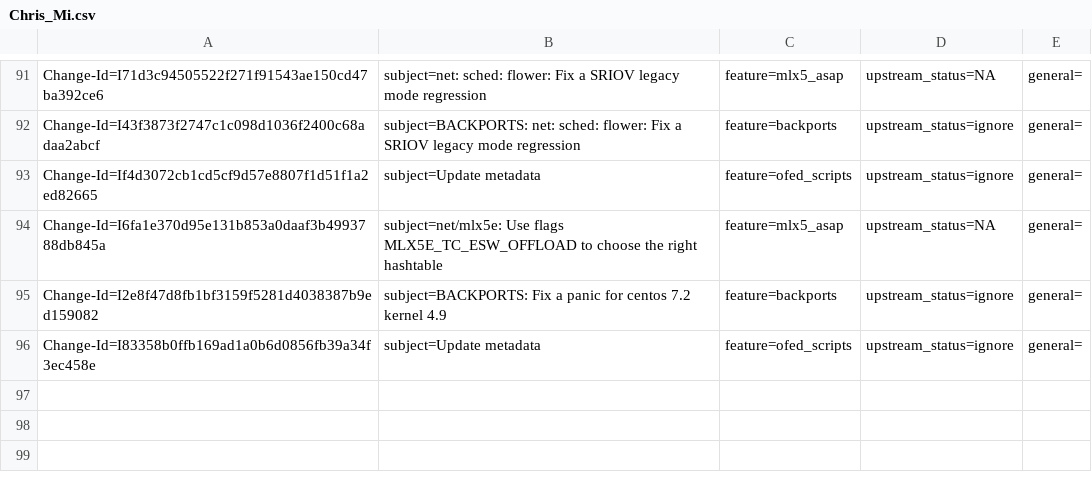
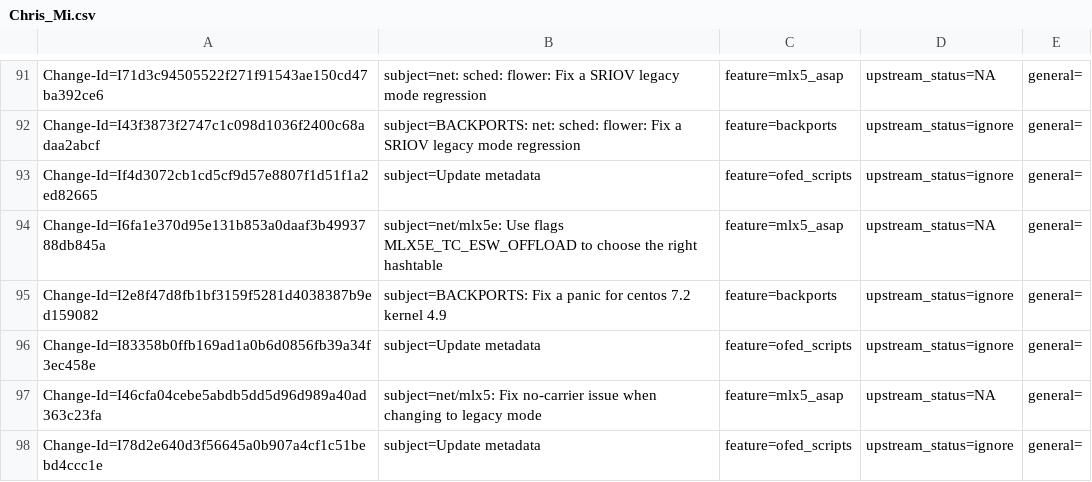
Before and after one commit to Shun-Hao/mlnx-ofa_kernel-4.6-1.0.1.1-rhel7.3, a CSV file: metadata/Chris_Mi.csv, drawn as a sheet; only a part is shown, gaps mark what is left out.

Commit message:
Update metadata
Issue: 1750714
Change-Id: I78d2e640d3f56645a0b907a4cf1c51bebd4ccc1e
Signed-off-by: Chris Mi <chrism@mellanox.com>

```diff
--- a/metadata/Chris_Mi.csv
+++ b/metadata/Chris_Mi.csv
@@ -96 +96,3 @@ Change-Id=I2e8f47d8fb1bf3159f5281d4038387b9ed159082; subject=BACKPORTS: Fix a pa
 Change-Id=I83358b0ffb169ad1a0b6d0856fb39a34f3ec458e; subject=Update metadata; feature=ofed_scripts; upstream_status=ignore; general=;
+Change-Id=I46cfa04cebe5abdb5dd5d96d989a40ad363c23fa; subject=net/mlx5: Fix no-carrier issue when changing to legacy mode; feature=mlx5_asap; upstream_status=NA; general=;
+Change-Id=I78d2e640d3f56645a0b907a4cf1c51bebd4ccc1e; subject=Update metadata; feature=ofed_scripts; upstream_status=ignore; general=;
```
